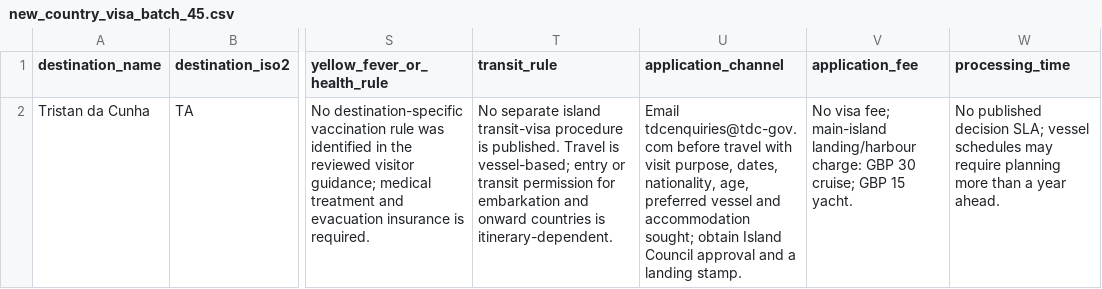
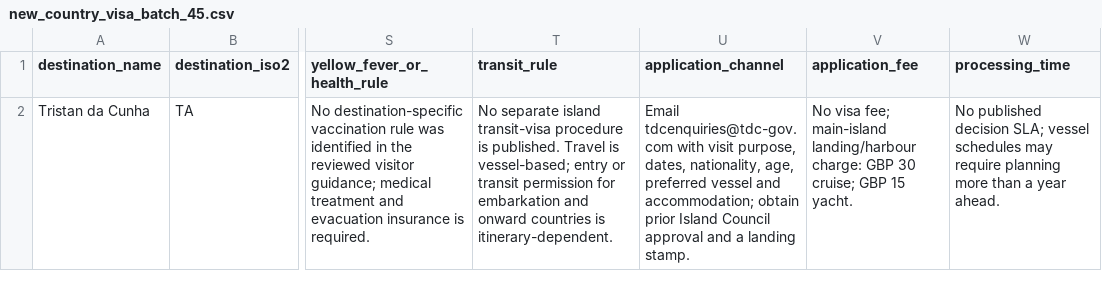
Before and after one commit to raadislam/unigo-backend, a CSV file: database/data/new_country_visa_batch_45.csv, drawn as a sheet; only a part is shown, gaps mark what is left out; the diff names each change by its address in the sheet, - before the commit and + after, or states it on an @@ line.

Commit message:
Keep batch 45 application channel within schema limit

```diff
--- a/database/data/new_country_visa_batch_45.csv
+++ b/database/data/new_country_visa_batch_45.csv
-U2 (application_channel): Email tdcenquiries@tdc-gov.com before travel with visit purpose, dates, nationality, age, preferred vessel and accommodation sought; obtain Island Council…
+U2 (application_channel): Email tdcenquiries@tdc-gov.com with visit purpose, dates, nationality, age, preferred vessel and accommodation; obtain prior Island Council…
```
